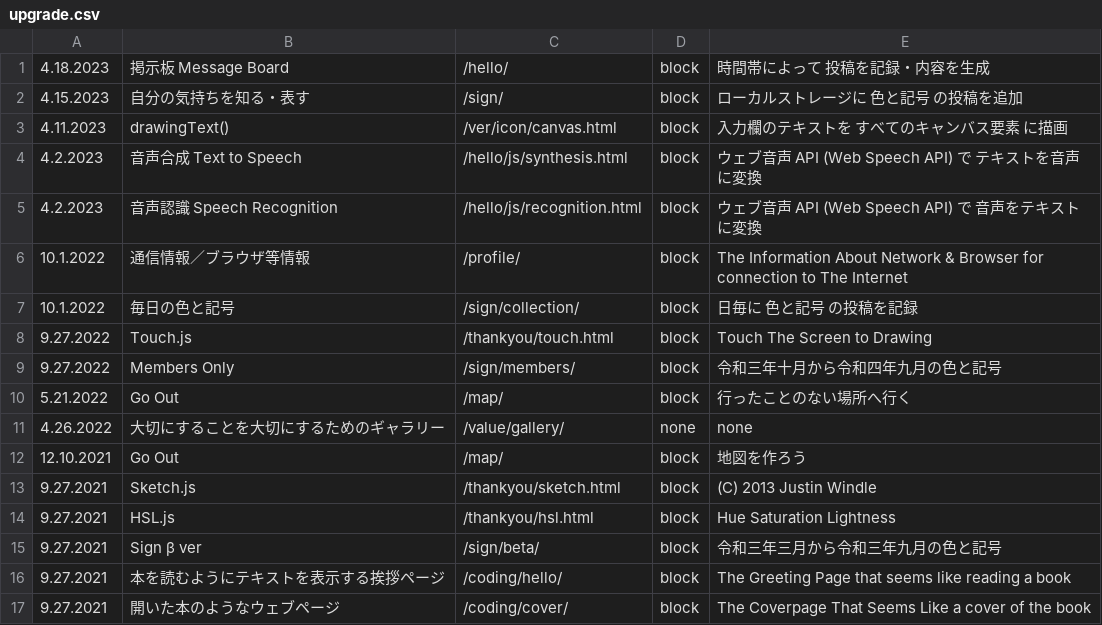
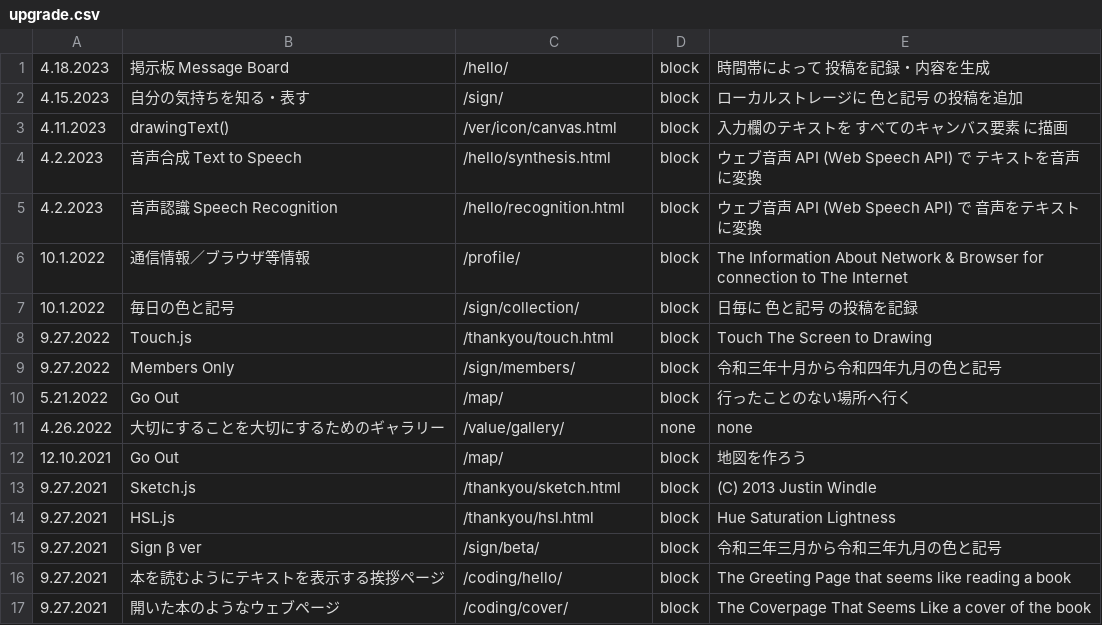
Before and after one commit to c-c-space/.github, a CSV file: ver/csv/upgrade.csv, drawn as a sheet.

```diff
--- a/ver/csv/upgrade.csv
+++ b/ver/csv/upgrade.csv
@@ -3,4 +3,4 @@
 "4.11.2023","drawingText()","/ver/icon/canvas.html","block","入力欄のテキストを すべてのキャンバス要素 に描画"
-"4.2.2023","音声合成 Text to Speech","/hello/js/synthesis.html","block","ウェブ音声 API (Web Speech API) で テキストを音声に変換"
-"4.2.2023","音声認識 Speech Recognition","/hello/js/recognition.html","block","ウェブ音声 API (Web Speech API) で 音声をテキストに変換"
+"4.2.2023","音声合成 Text to Speech","/hello/synthesis.html","block","ウェブ音声 API (Web Speech API) で テキストを音声に変換"
+"4.2.2023","音声認識 Speech Recognition","/hello/recognition.html","block","ウェブ音声 API (Web Speech API) で 音声をテキストに変換"
 "10.1.2022","通信情報／ブラウザ等情報","/profile/","block","The Information About Network & Browser for connection to The Internet"
```
Also changed, not shown: 2 other files.
